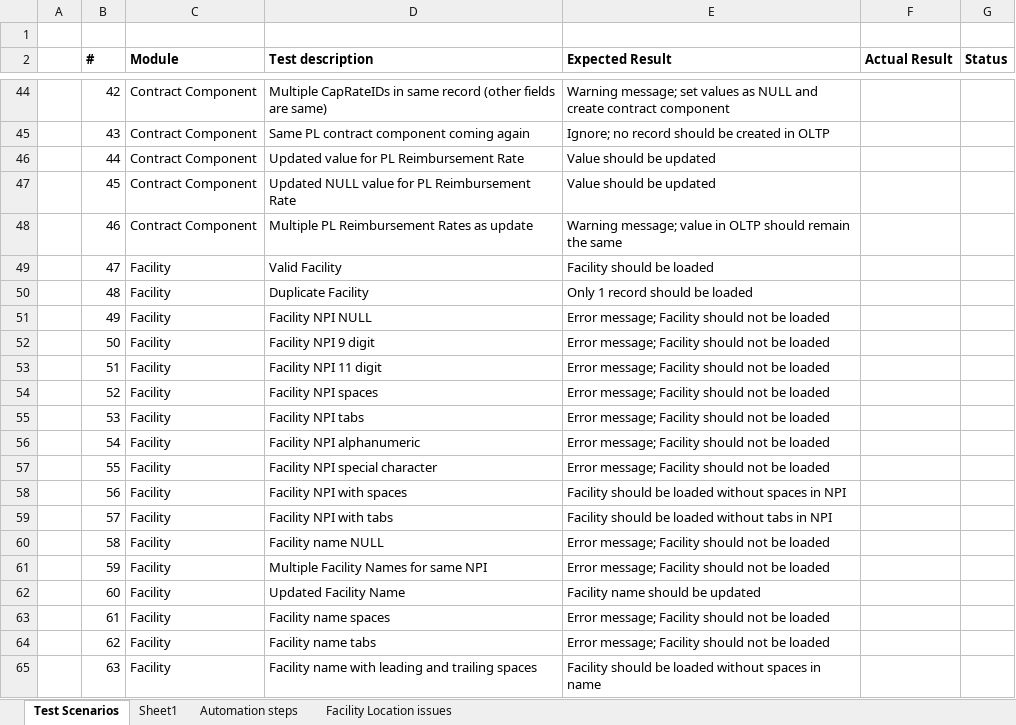
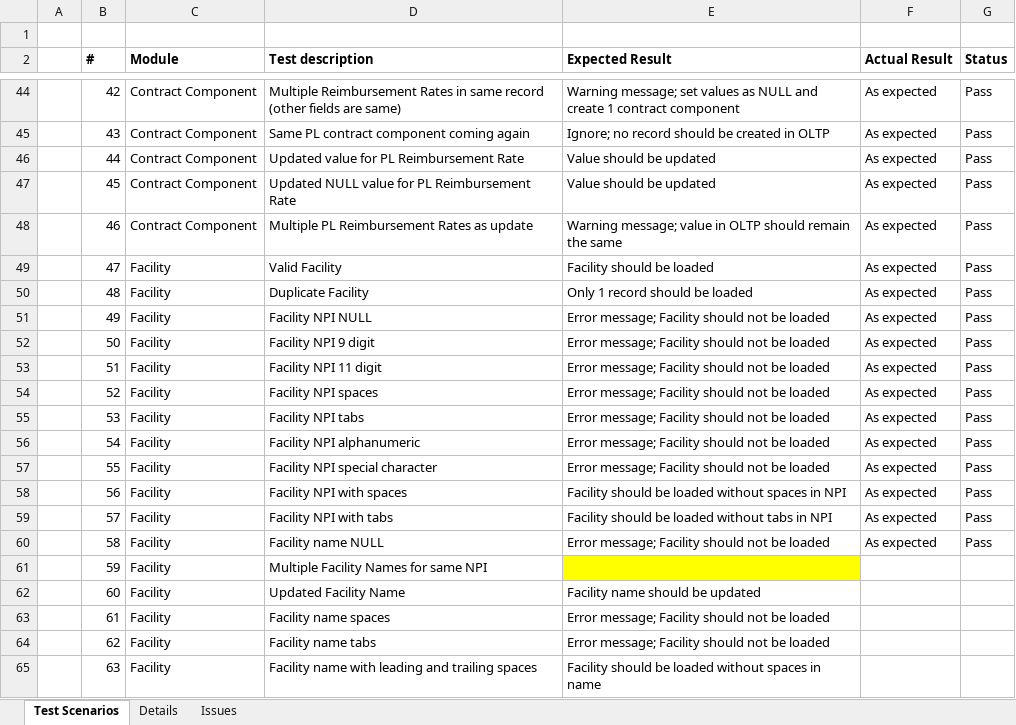
Before and after one commit to dseyfullin/Bulk_Upload_Automation, an Excel workbook: Test scenarios.xlsx, sheet Test Scenarios, drawn as a sheet; only a part is shown, gaps mark what is left out; values as stored, in another font and other column widths than the file's, no borders; the diff covers the shown part only; the diff names each change by its address in the sheet, - before the commit and + after, or states it on an @@ line.

Commit message:
Update Test scenarios.xlsx

```diff
--- a/Test scenarios.xlsx (sheet Test Scenarios)
+++ b/Test scenarios.xlsx (sheet Test Scenarios)
-sheet tab: Sheet1
+sheet tab: Details
-sheet tab: Facility Location issues
+sheet tab: Issues
-sheet tab: Automation steps
-D44 (Test description): Multiple CapRateIDs in same…
+D44 (Test description): Multiple Reimbursement Rates in same…
-E44 (Expected Result): …and create contract component
+E44 (Expected Result): …and create 1 contract component
-F44:F60 (Actual Result): (empty)
+F44:F60 (Actual Result): As expected
-G44:G60 (Status): (empty)
+G44:G60 (Status): Pass
-E61 (Expected Result): Error message; Facility should not be loaded
+E61 (Expected Result): (empty)
-E61 fill: none
+E61 fill: #FFFF00
```
Also changed, not shown: 58 edited cells elsewhere in this sheet, sheet Issues, sheet Details.
